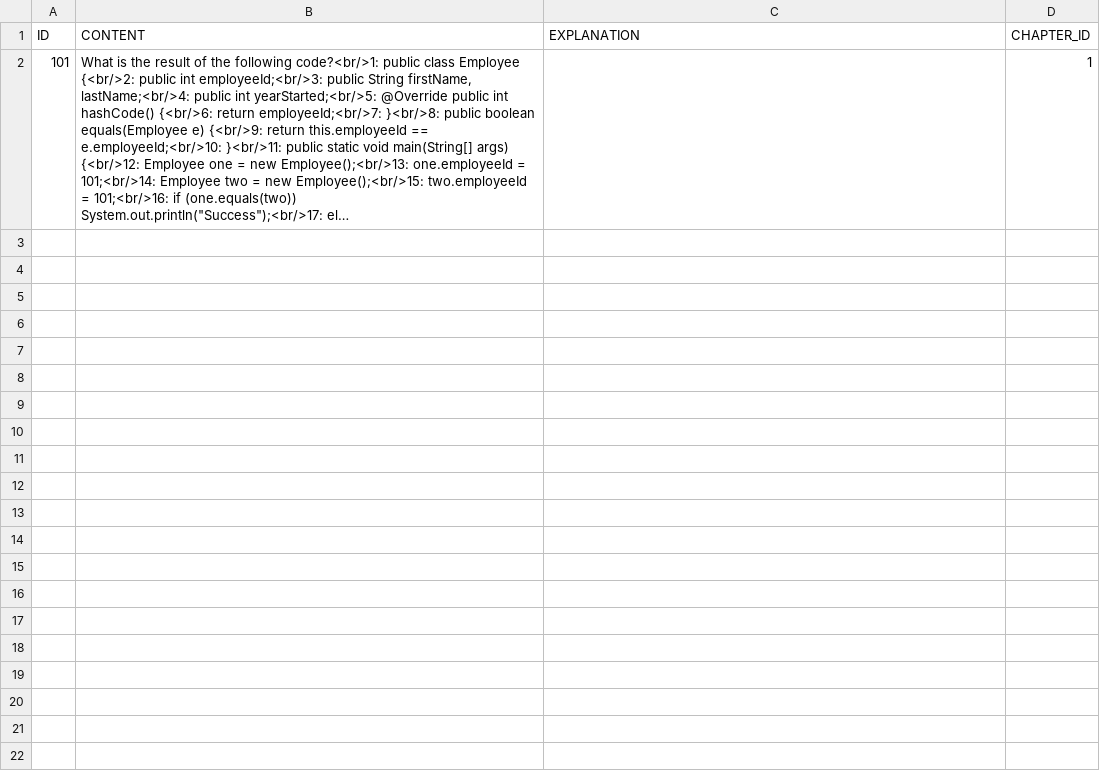
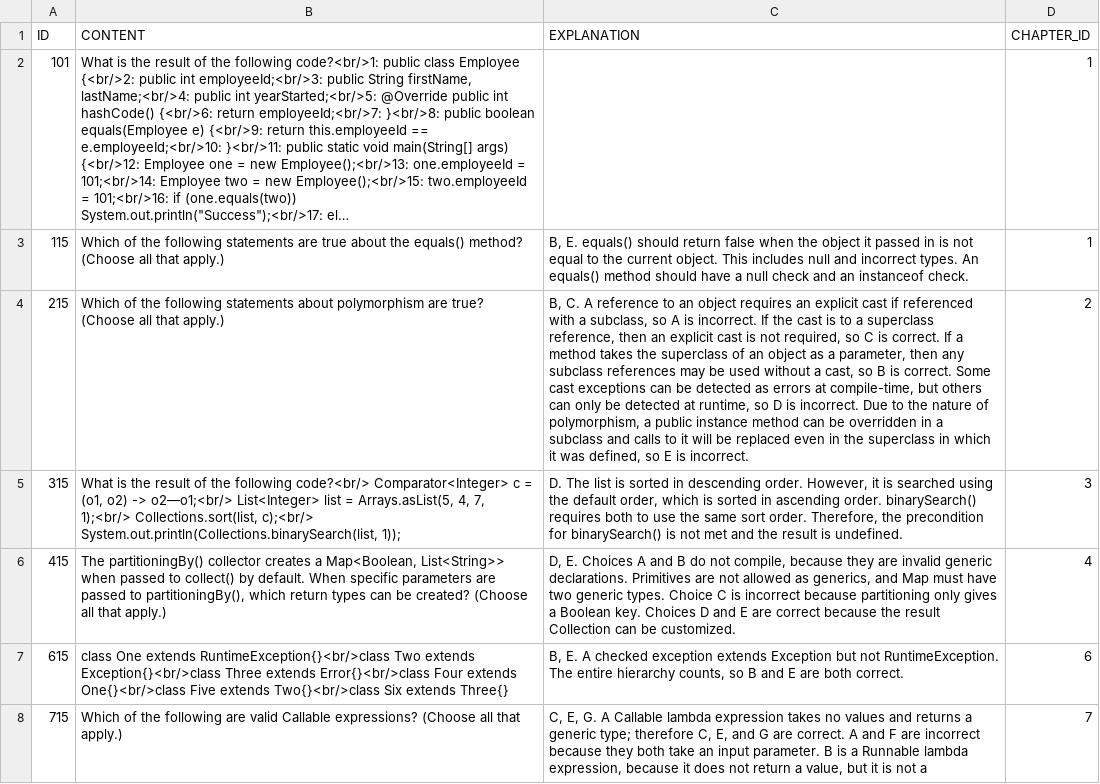
Before and after one commit to miuteo/TestYourself, a CSV file: src/main/resources/config/liquibase/questions.csv, drawn as a sheet; long unchanged cells end in …; the diff names each change by its address in the sheet, - before the commit and + after, or states it on an @@ line.

```diff
--- a/src/main/resources/config/liquibase/questions.csv
+++ b/src/main/resources/config/liquibase/questions.csv
+row 3: 115 | Which of the following statements are true about the equals() method? (Choose all that apply.) | B, E. equals() should return false when the object it passed in is not equal to the current object. This includes null and incorrect types. An equals() method should have a null check and an instanceof check. | 1
+row 4: 215 | Which of the following statements about polymorphism are true? (Choose all that apply.) | B, C. A reference to an object requires an explicit cast if referenced with a subclass, so A is incorrect. If the cast is to a superclass reference, then an explicit cast is not required, so C is correct. If a method takes the superclass of an object as a parameter, then any subclass references may be used without a cast, so B is correct. Some cast exceptions can be detected as errors at compile-time, but others can only be detected at runtime, so D is incorrect. Due to the nature of polymorphism, a public instance method can be overridden in a subclass and calls to it will be replaced even in the superclass in which it was defined, so E is incorrect. | 2
+row 5: 315 | What is the result of the following code?<br/> Comparator<Integer> c = (o1, o2) -> o2—o1;<br/> List<Integer> list = Arrays.asList(5, 4, 7, 1);<br/> Collections.sort(list, c);<br/> System.out.println(Collections.binarySearch(list, 1)); | D. The list is sorted in descending order. However, it is searched using the default order, which is sorted in ascending order. binarySearch() requires both to use the same sort order. Therefore, the precondition for binarySearch() is not met and the result is undefined. | 3
+row 6: 415 | The partitioningBy() collector creates a Map<Boolean, List<String>> when passed to collect() by default. When specific parameters are passed to partitioningBy(), which return types can be created? (Choose all that apply.) | D, E. Choices A and B do not compile, because they are invalid generic declarations. Primitives are not allowed as generics, and Map must have two generic types. Choice C is incorrect because partitioning only gives a Boolean key. Choices D and E are correct because the result Collection can be customized. | 4
+row 7: 615 | class One extends RuntimeException{}<br/>class Two extends Exception{}<br/>class Three extends Error{}<br/>class Four extends One{}<br/>class Five extends Two{}<br/>class Six extends Three{} | B, E. A checked exception extends Exception but not RuntimeException. The entire hierarchy counts, so B and E are both correct. | 6
+row 8: 715 | Which of the following are valid Callable expressions? (Choose all that apply.) | C, E, G. A Callable lambda expression takes no values and returns a generic type; therefore C, E, and G are correct. A and F are incorrect because they both take an input parameter. B is a Runnable lambda expression, because it does not return a value, but it is not a | 7
```
Also changed, not shown: src/main/resources/config/liquibase/answers.csv, 1 other file.
